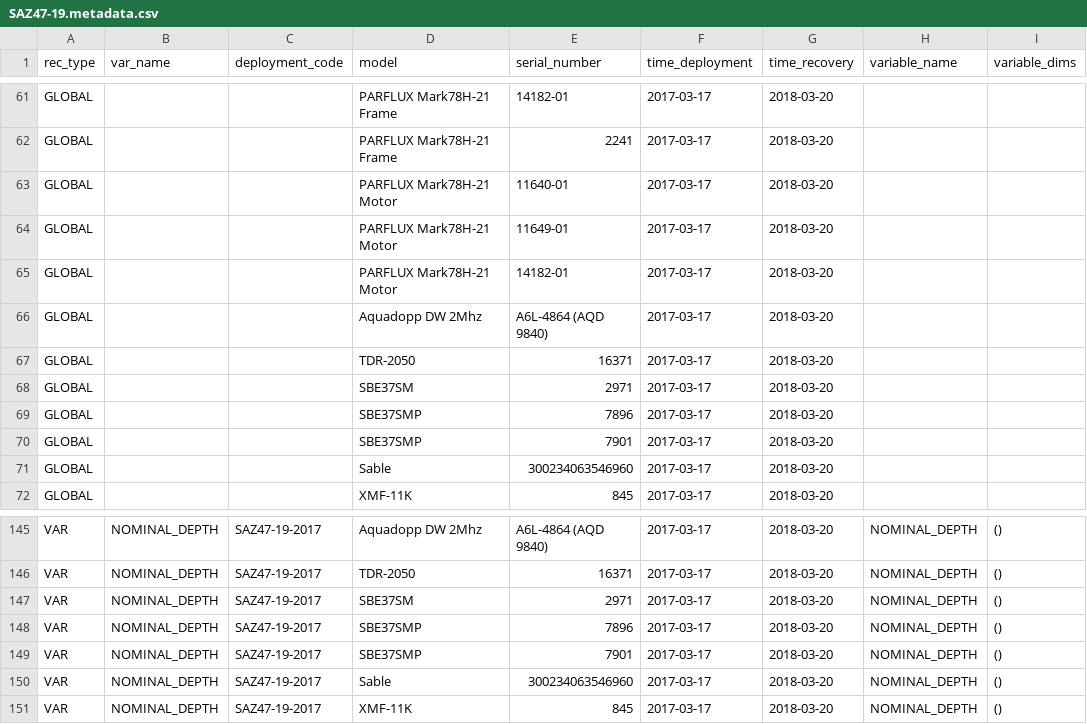
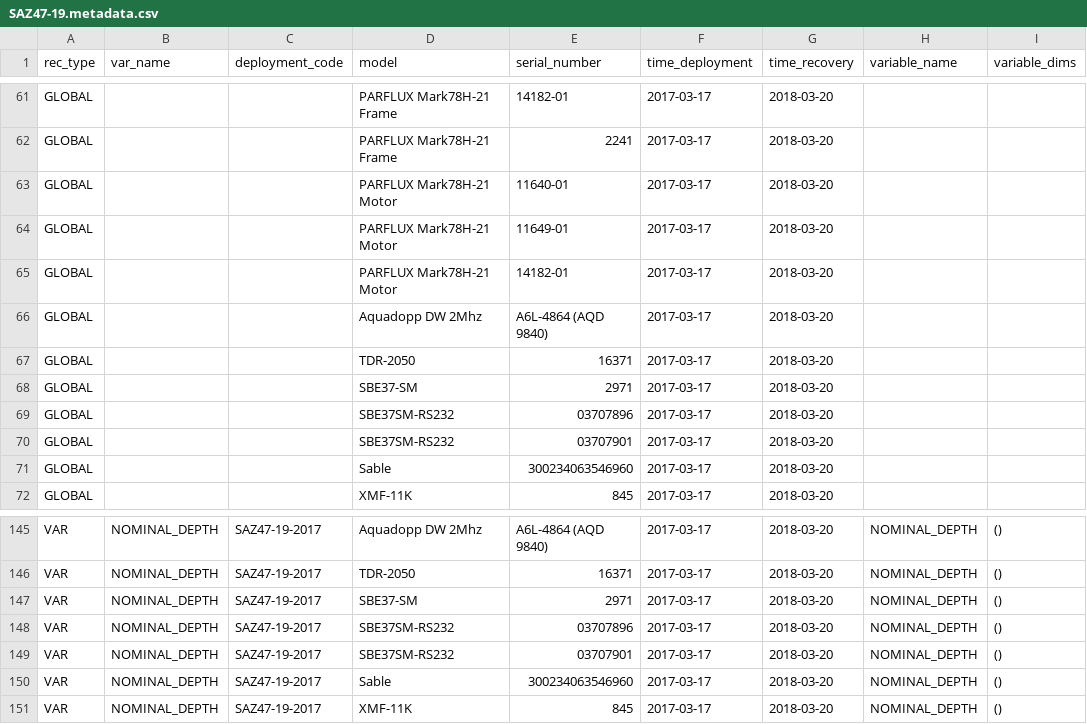
Before and after one commit to petejan/imos-tools, a CSV file: metadata/SAZ47-19.metadata.csv, drawn as a sheet; only a part is shown, gaps mark what is left out; the diff names each change by its address in the sheet, - before the commit and + after, or states it on an @@ line.

Commit message:
processing SAZ data
processing for SAZ-19 and SAZ-20

```diff
--- a/metadata/SAZ47-19.metadata.csv
+++ b/metadata/SAZ47-19.metadata.csv
-D68 (model): SBE37SM
+D68 (model): SBE37-SM
-D69:D70 (model): SBE37SMP
+D69:D70 (model): SBE37SM-RS232
-E69 (serial_number): 7896
+E69 (serial_number): 03707896
-E70 (serial_number): 7901
+E70 (serial_number): 03707901
-D147 (model): SBE37SM
+D147 (model): SBE37-SM
-D148:D149 (model): SBE37SMP
+D148:D149 (model): SBE37SM-RS232
-E148 (serial_number): 7896
+E148 (serial_number): 03707896
-E149 (serial_number): 7901
+E149 (serial_number): 03707901
```
Also changed, not shown: metadata/SAZ47-20.metadata.csv, 3 other files.
